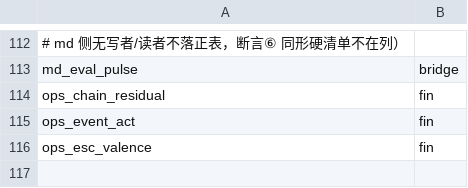
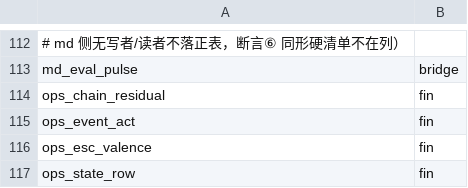
Before and after one commit to myfxlogs/o, a TSV file: migrations/domain.tsv, drawn as a sheet; only a part is shown, gaps mark what is left out; the diff names each change by its address in the sheet, - before the commit and + after, or states it on an @@ line.

```diff
--- a/migrations/domain.tsv
+++ b/migrations/domain.tsv
+row 117: ops_state_row | fin
```
Also changed, not shown: 13 other files.
